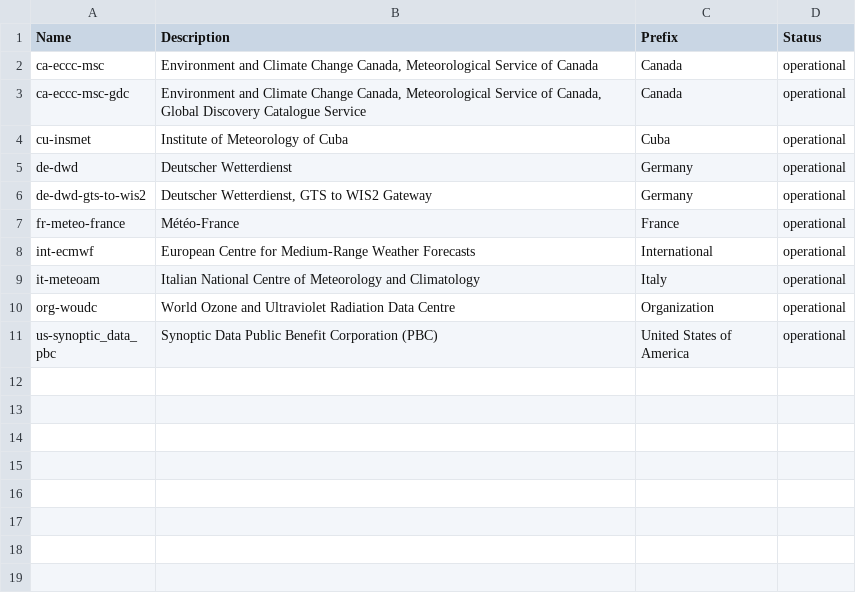
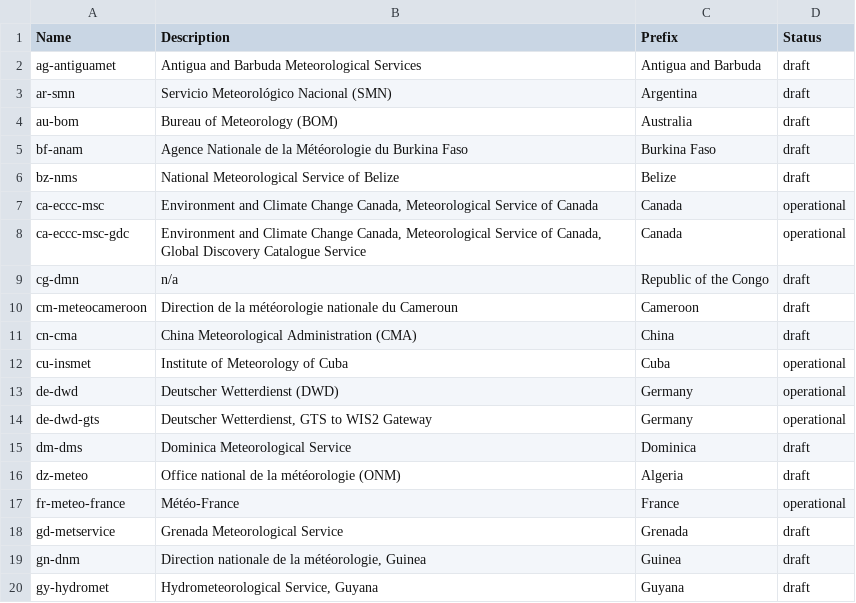
Before and after one commit to wmo-im/wis2-topic-hierarchy, a CSV file: topic-hierarchy/centre-id.csv, drawn as a sheet; only a part is shown; the shorter side is filled out with more unchanged rows; the diff covers the shown part only.

Commit message:
add proposed centre-ids

```diff
--- a/topic-hierarchy/centre-id.csv
+++ b/topic-hierarchy/centre-id.csv
@@ -1,7 +1,20 @@
 Name,Description,Prefix,Status
+ag-antiguamet,Antigua and Barbuda Meteorological Services,Antigua and Barbuda,draft
+ar-smn,Servicio Meteorológico Nacional (SMN),Argentina,draft
+au-bom,Bureau of Meteorology (BOM),Australia,draft
+bf-anam,Agence Nationale de la Météorologie du Burkina Faso,Burkina Faso,draft
+bz-nms,National Meteorological Service of Belize,Belize,draft
 ca-eccc-msc,"Environment and Climate Change Canada, Meteorological Service of Canada",Canada,operational
 ca-eccc-msc-gdc,"Environment and Climate Change Canada, Meteorological Service of Canada, Global Discovery Catalogue Service",Canada,operational
+cg-dmn,n/a,Republic of the Congo,draft
+cm-meteocameroon,Direction de la météorologie nationale du Cameroun,Cameroon,draft
+cn-cma,China Meteorological Administration (CMA),China,draft
 cu-insmet,Institute of Meteorology of Cuba,Cuba,operational
-de-dwd,Deutscher Wetterdienst,Germany,operational
-de-dwd-gts-to-wis2,"Deutscher Wetterdienst, GTS to WIS2 Gateway",Germany,operational
+de-dwd,Deutscher Wetterdienst (DWD),Germany,operational
+de-dwd-gts,"Deutscher Wetterdienst, GTS to WIS2 Gateway",Germany,operational
+dm-dms,Dominica Meteorological Service,Dominica,draft
+dz-meteo,Office national de la météorologie (ONM),Algeria,draft
 fr-meteo-france,Météo-France,France,operational
+gd-metservice,Grenada Meteorological Service,Grenada,draft
+gn-dnm,"Direction nationale de la météorologie, Guinea",Guinea,draft
+gy-hydromet,"Hydrometeorological Service, Guyana",Guyana,draft
```
Also changed, not shown: 30 added rows elsewhere in this file.
